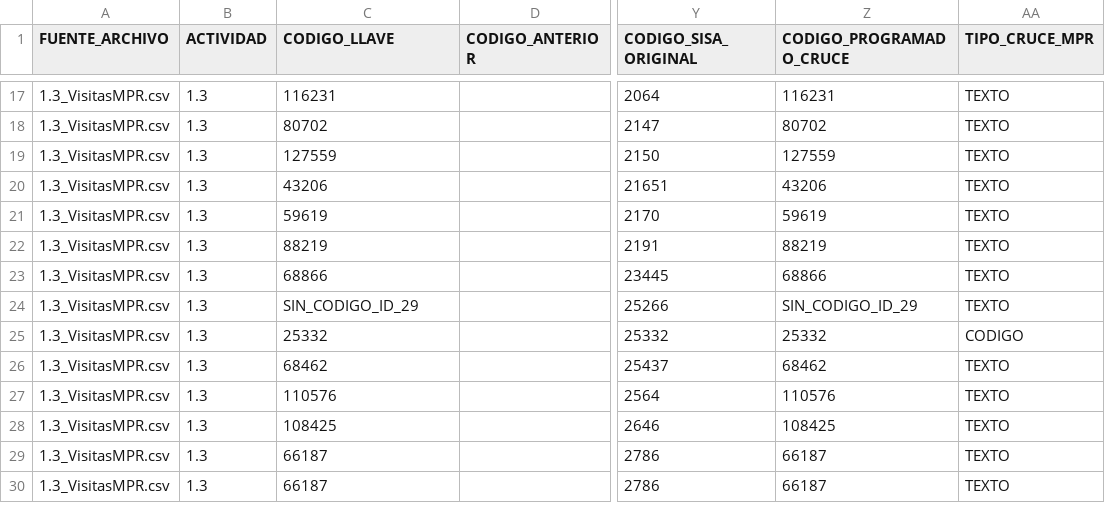
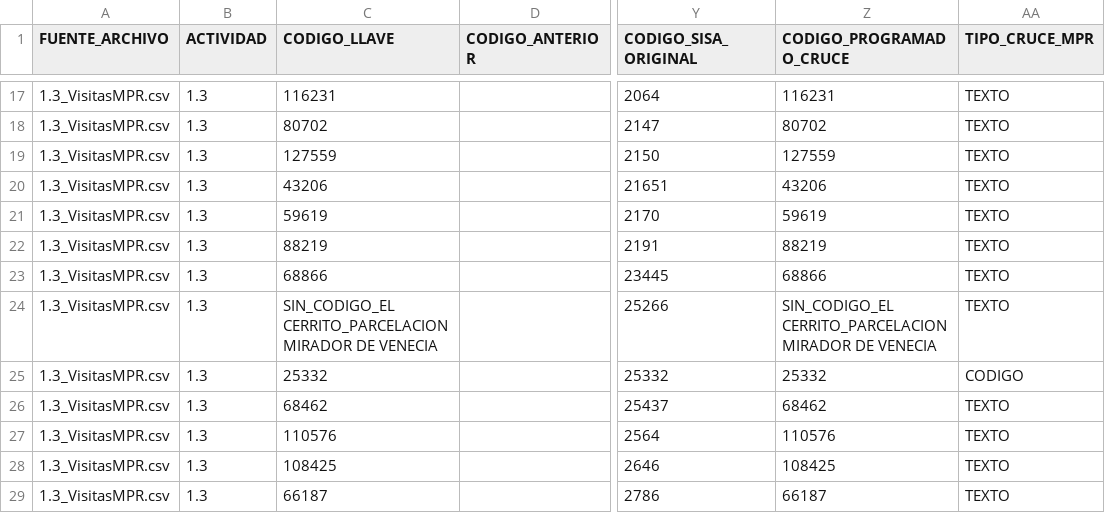
Before and after one commit to UESVALLE/uesvalle.github.io, a CSV file: data/mpr/current/actividades_mpr_ejecutadas.csv, drawn as a sheet; only a part is shown, gaps mark what is left out; the shorter side is filled out with more unchanged rows; the diff names each change by its address in the sheet, - before the commit and + after, or states it on an @@ line.

Commit message:
Limpiar programados vacios y actualizar datos MPR

```diff
--- a/data/mpr/current/actividades_mpr_ejecutadas.csv
+++ b/data/mpr/current/actividades_mpr_ejecutadas.csv
-C24 (CODIGO_LLAVE): SIN_CODIGO_ID_29
+C24 (CODIGO_LLAVE): SIN_CODIGO_EL CERRITO_PARCELACION MIRADOR DE VENECIA
-Z24 (CODIGO_PROGRAMADO_CRUCE): SIN_CODIGO_ID_29
+Z24 (CODIGO_PROGRAMADO_CRUCE): SIN_CODIGO_EL CERRITO_PARCELACION MIRADOR DE VENECIA
```
Also changed, not shown: data/mpr/current/resumen_mpr_funcionario.csv, data/mpr/raw/1.3_VisitasMPR.csv, 3 other files.
